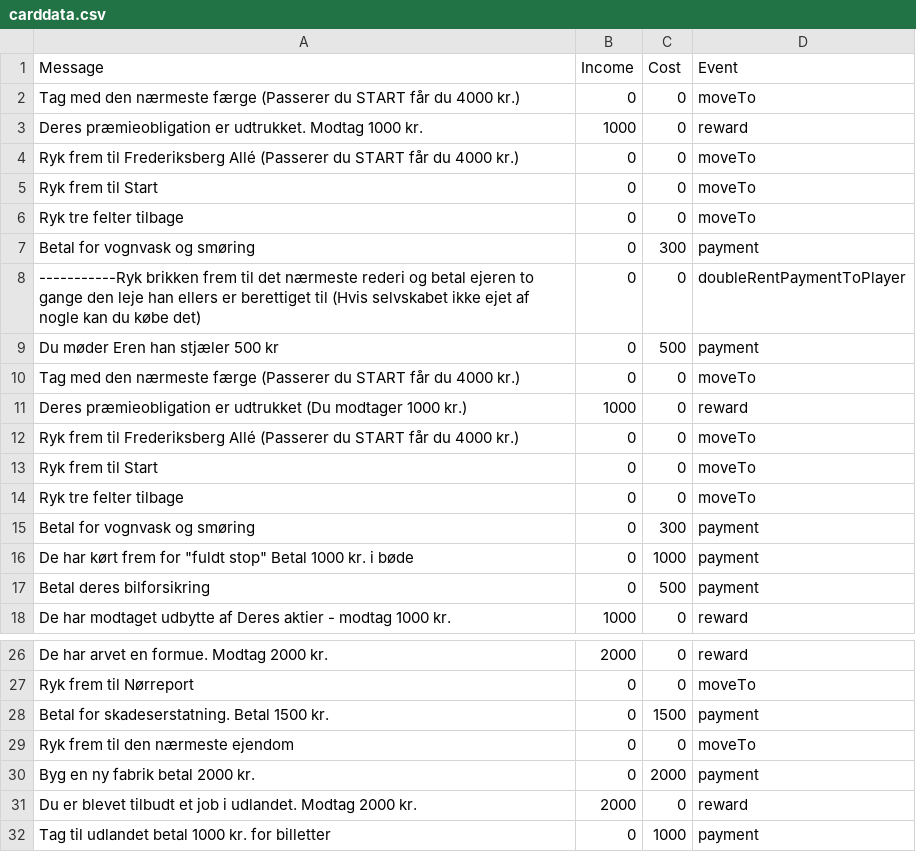
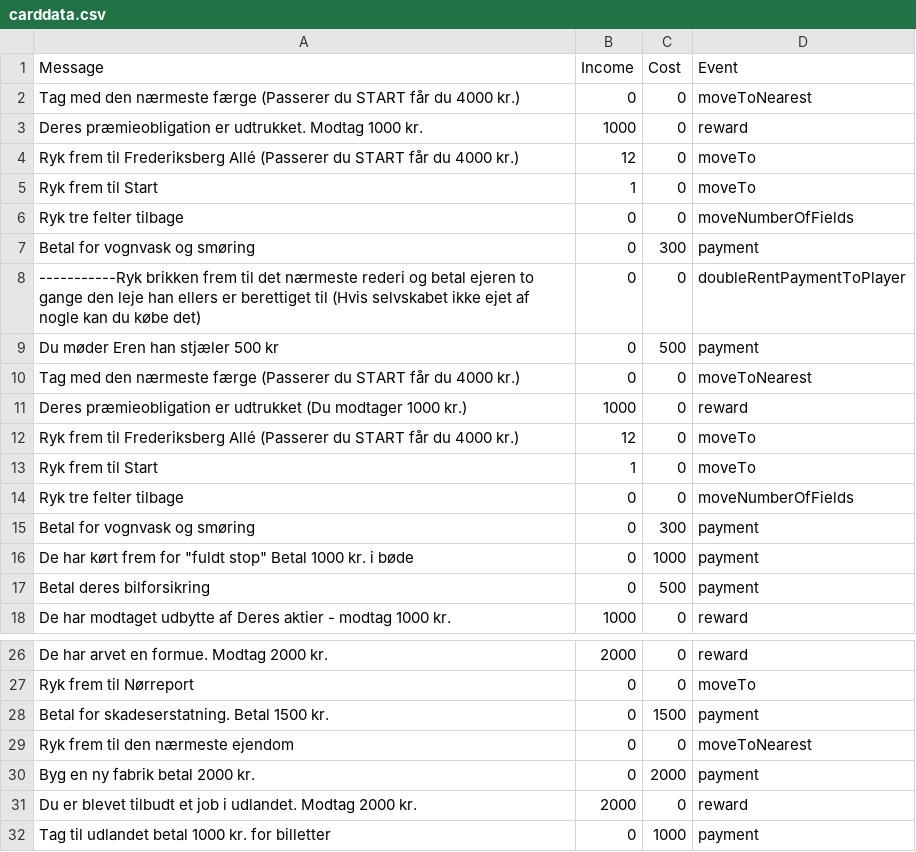
Before and after one commit to Dat1Cphbusiness/MonopolyE24, a CSV file: data/carddata.csv, drawn as a sheet; only a part is shown, gaps mark what is left out.

Commit message:
Lavet flere events. Lavet getter og setter til position i Player.

```diff
--- a/data/carddata.csv
+++ b/data/carddata.csv
@@ -1,7 +1,7 @@
 Message, Income, Cost, Event
-Tag med den nærmeste færge (Passerer du START får du 4000 kr.), 0, 0, moveTo
+Tag med den nærmeste færge (Passerer du START får du 4000 kr.), 0, 0, moveToNearest
 Deres præmieobligation er udtrukket. Modtag 1000 kr., 1000, 0, reward
-Ryk frem til Frederiksberg Allé (Passerer du START får du 4000 kr.), 0, 0, moveTo
-Ryk frem til Start, 0, 0, moveTo
-Ryk tre felter tilbage, 0, 0, moveTo
+Ryk frem til Frederiksberg Allé (Passerer du START får du 4000 kr.), 12, 0, moveTo
+Ryk frem til Start, 1, 0, moveTo
+Ryk tre felter tilbage, 0, 0, moveNumberOfFields
 Betal for vognvask og smøring, 0, 300, payment
@@ -9,7 +9,7 @@ Betal for vognvask og smøring, 0, 300, payment
 Du møder Eren han stjæler 500 kr, 0, 500, payment
-Tag med den nærmeste færge (Passerer du START får du 4000 kr.), 0, 0, moveTo
+Tag med den nærmeste færge (Passerer du START får du 4000 kr.), 0, 0, moveToNearest
 Deres præmieobligation er udtrukket (Du modtager 1000 kr.), 1000, 0, reward
-Ryk frem til Frederiksberg Allé (Passerer du START får du 4000 kr.), 0, 0, moveTo
-Ryk frem til Start, 0, 0, moveTo
-Ryk tre felter tilbage, 0, 0, moveTo
+Ryk frem til Frederiksberg Allé (Passerer du START får du 4000 kr.), 12, 0, moveTo
+Ryk frem til Start, 1, 0, moveTo
+Ryk tre felter tilbage, 0, 0, moveNumberOfFields
 Betal for vognvask og smøring, 0, 300, payment
@@ -28,3 +28,3 @@ Ryk frem til Nørreport, 0, 0, moveTo
 Betal for skadeserstatning. Betal 1500 kr., 0, 1500, payment
-Ryk frem til den nærmeste ejendom, 0, 0, moveTo
+Ryk frem til den nærmeste ejendom, 0, 0, moveToNearest
 Byg en ny fabrik betal 2000 kr., 0, 2000, payment
```
Also changed, not shown: 2 other files.
